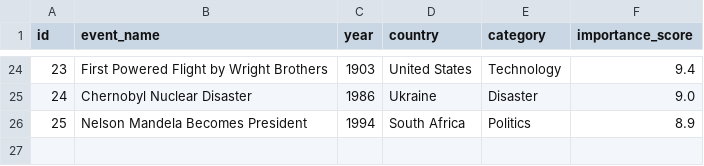
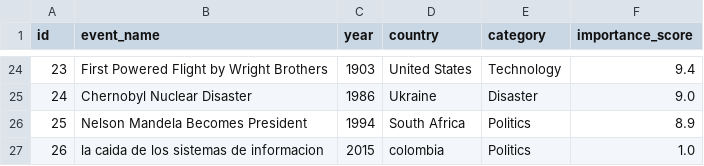
Before and after one commit to ssabogall/PipelineBigDataAWS, a CSV file: video-games-bigdata/data/processed/historical_events.csv, drawn as a sheet; only a part is shown, gaps mark what is left out.

```diff
--- a/video-games-bigdata/data/processed/historical_events.csv
+++ b/video-games-bigdata/data/processed/historical_events.csv
@@ -26 +26,2 @@ id,event_name,year,country,category,importance_score
 25,Nelson Mandela Becomes President,1994,South Africa,Politics,8.9
+26,la caida de los sistemas de informacion,2015,colombia,Politics,1.0
```
Also changed, not shown: video-games-bigdata/data/processed/weather_clean.csv, 3 other files.
